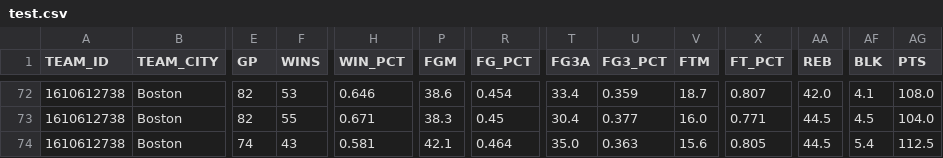
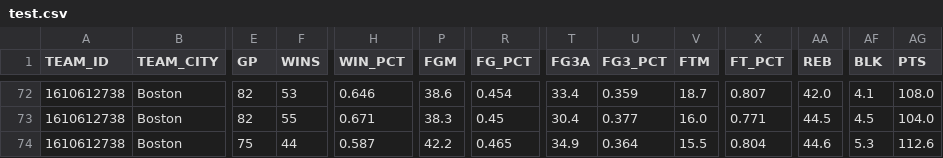
Before and after one commit to Cappuccinuo/NBA_DB, a CSV file: Scrap_Data/test.csv, drawn as a sheet; only a part is shown, gaps mark what is left out; the diff names each change by its address in the sheet, - before the commit and + after, or states it on an @@ line.

```diff
--- a/Scrap_Data/test.csv
+++ b/Scrap_Data/test.csv
-E74 (GP): 74
+E74 (GP): 75
-F74 (WINS): 43
+F74 (WINS): 44
-H74 (WIN_PCT): 0.581
+H74 (WIN_PCT): 0.587
-P74 (FGM): 42.1
+P74 (FGM): 42.2
-R74 (FG_PCT): 0.464
+R74 (FG_PCT): 0.465
-T74 (FG3A): 35.0
+T74 (FG3A): 34.9
-U74 (FG3_PCT): 0.363
+U74 (FG3_PCT): 0.364
-V74 (FTM): 15.6
+V74 (FTM): 15.5
-X74 (FT_PCT): 0.805
+X74 (FT_PCT): 0.804
-AA74 (REB): 44.5
+AA74 (REB): 44.6
-AF74 (BLK): 5.4
+AF74 (BLK): 5.3
-AG74 (PTS): 112.5
+AG74 (PTS): 112.6
```
Also changed, not shown: 6 other files.
